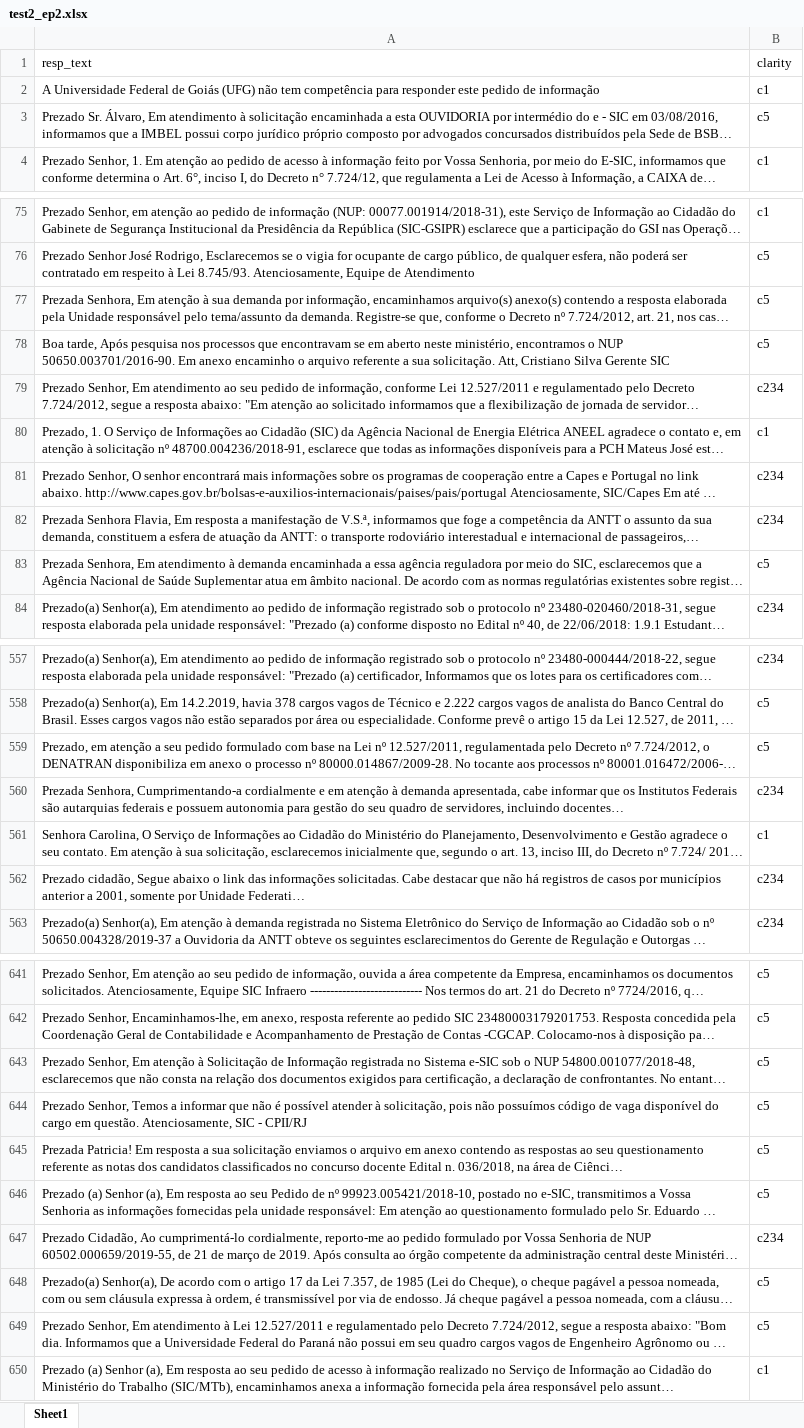
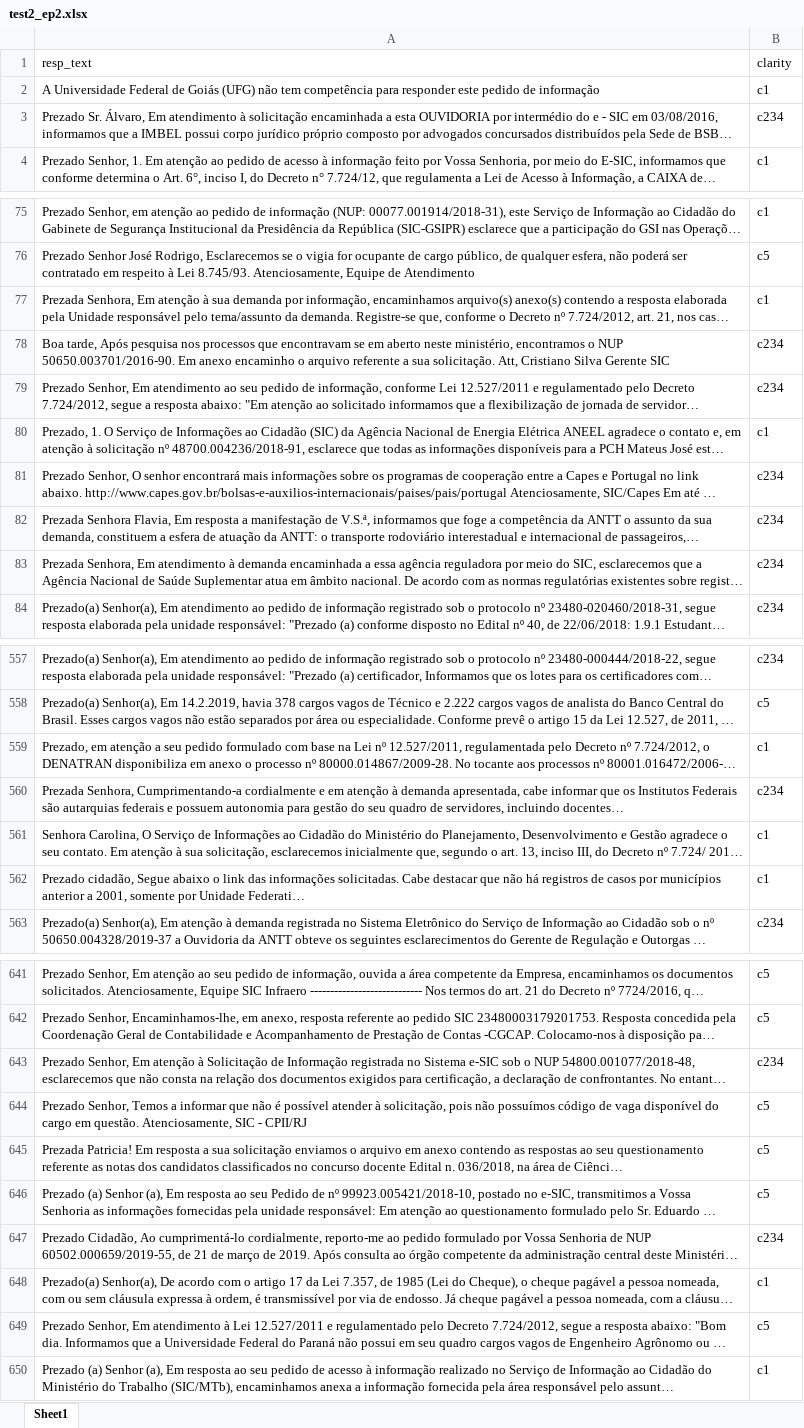
Before and after one commit to clebenjr/ep1-ipln, an Excel workbook: test2_ep2.xlsx, sheet Sheet1, drawn as a sheet; only a part is shown, gaps mark what is left out; long unchanged cells end in …; values as stored, in another font and other column widths than the file's, no borders; the diff covers the shown part only; the diff names each change by its address in the sheet, - before the commit and + after, or states it on an @@ line.

```diff
--- a/test2_ep2.xlsx (sheet Sheet1)
+++ b/test2_ep2.xlsx (sheet Sheet1)
-B3 (clarity): c5
+B3 (clarity): c234
-B77 (clarity): c5
+B77 (clarity): c1
-B78 (clarity): c5
+B78 (clarity): c234
-B83 (clarity): c5
+B83 (clarity): c234
-B559 (clarity): c5
+B559 (clarity): c1
-B562 (clarity): c234
+B562 (clarity): c1
-B643 (clarity): c5
+B643 (clarity): c234
-B648 (clarity): c5
+B648 (clarity): c1
```
Also changed, not shown: 30 edited cells elsewhere in this sheet, 2 other files.
